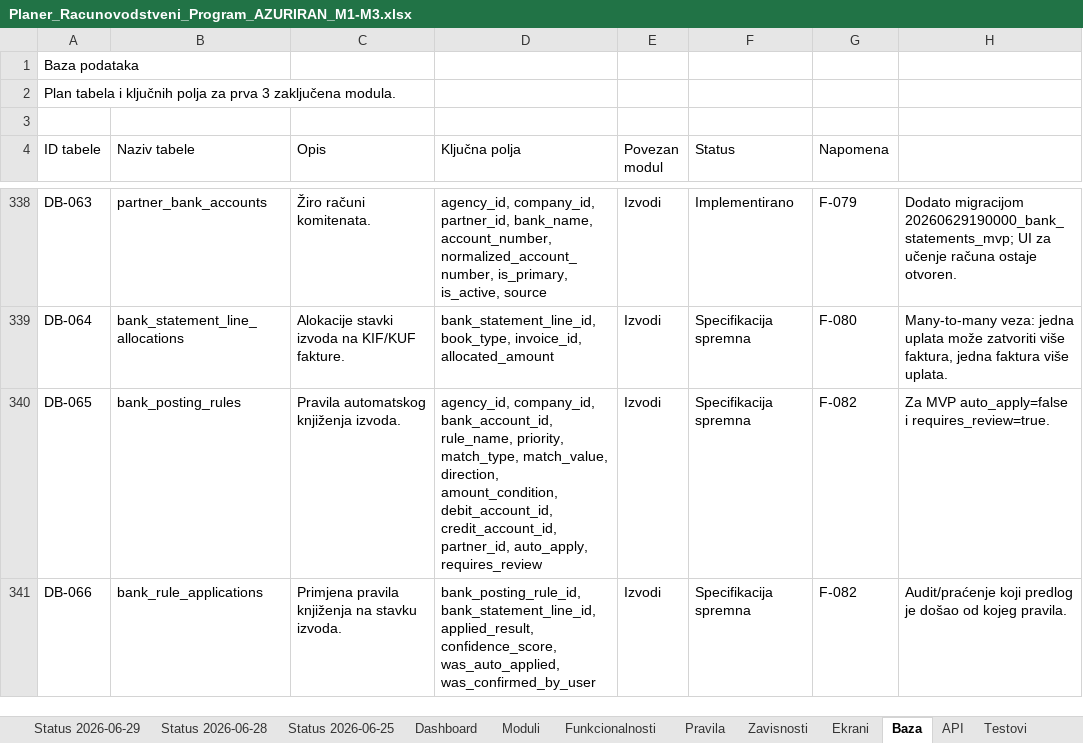
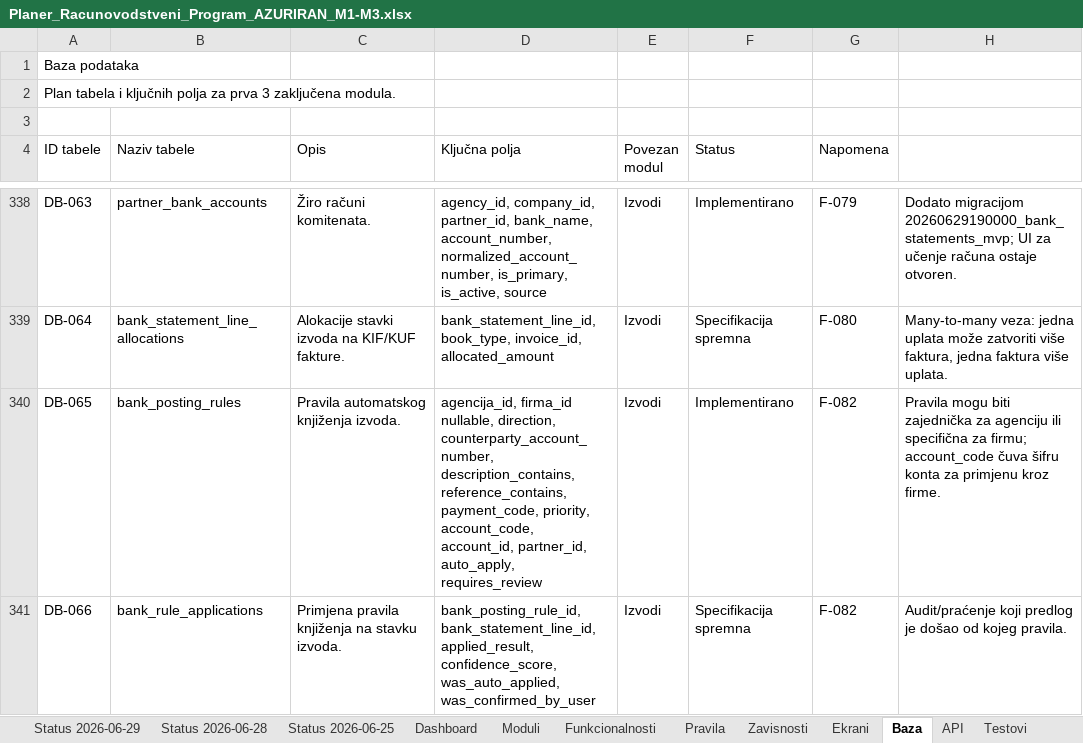
Before and after one commit to zeljkobar/knjigovodstvoonline, an Excel workbook: zadaci/Planer_Racunovodstveni_Program_AZURIRAN_M1-M3.xlsx, sheet Baza, drawn as a sheet; only a part is shown, gaps mark what is left out; values as stored, in another font and other column widths than the file's, no borders; the diff names each change by its address in the sheet, - before the commit and + after, or states it on an @@ line.

Commit message:
Expand bank statement import and rules

```diff
--- a/zadaci/Planer_Racunovodstveni_Program_AZURIRAN_M1-M3.xlsx (sheet Baza)
+++ b/zadaci/Planer_Racunovodstveni_Program_AZURIRAN_M1-M3.xlsx (sheet Baza)
-D340 (Ključna polja): agency_id, company_id, bank_account_id, rule_name, priority, match_type, match_value, direction, amount_condition, debit_account_id, credit_account_id, partner_id, auto_apply,…
+D340 (Ključna polja): agencija_id, firma_id nullable, direction, counterparty_account_number, description_contains, reference_contains, payment_code, priority, account_code, account_id, partner_id, auto_apply,…
-F340 (Status): Specifikacija spremna
+F340 (Status): Implementirano
-H340: Za MVP auto_apply=false i requires_review=true.
+H340: Pravila mogu biti zajednička za agenciju ili specifična za firmu; account_code čuva šifru konta za primjenu kroz firme.
```
Also changed, not shown: sheet Funkcionalnosti, sheet Moduli, sheet Ekrani, other sheet tabs, 30 other files.
